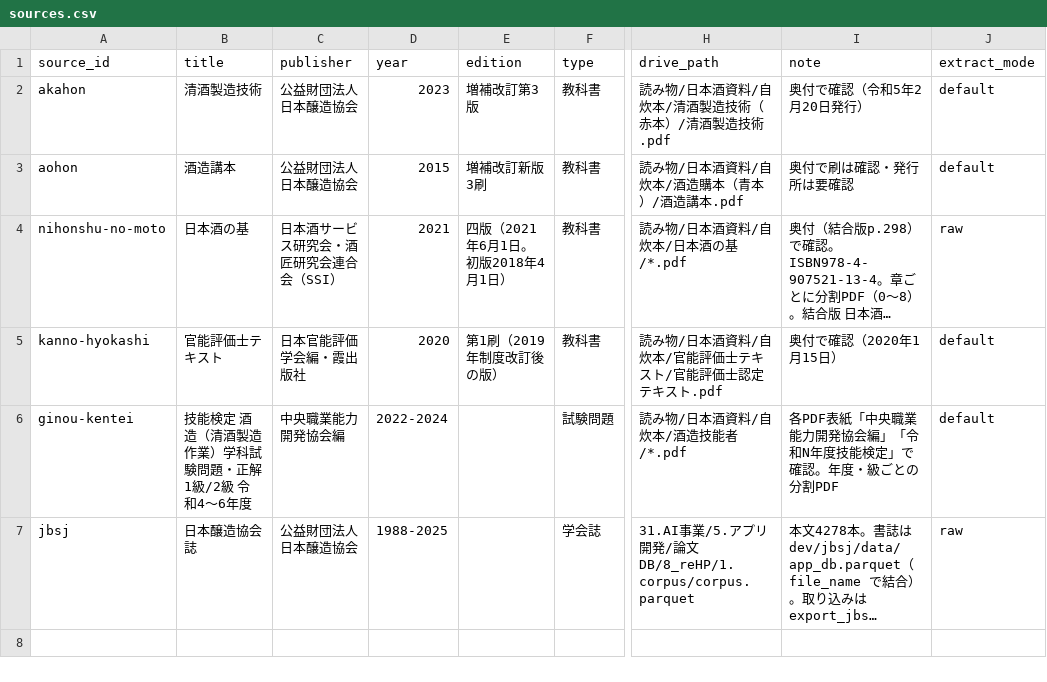
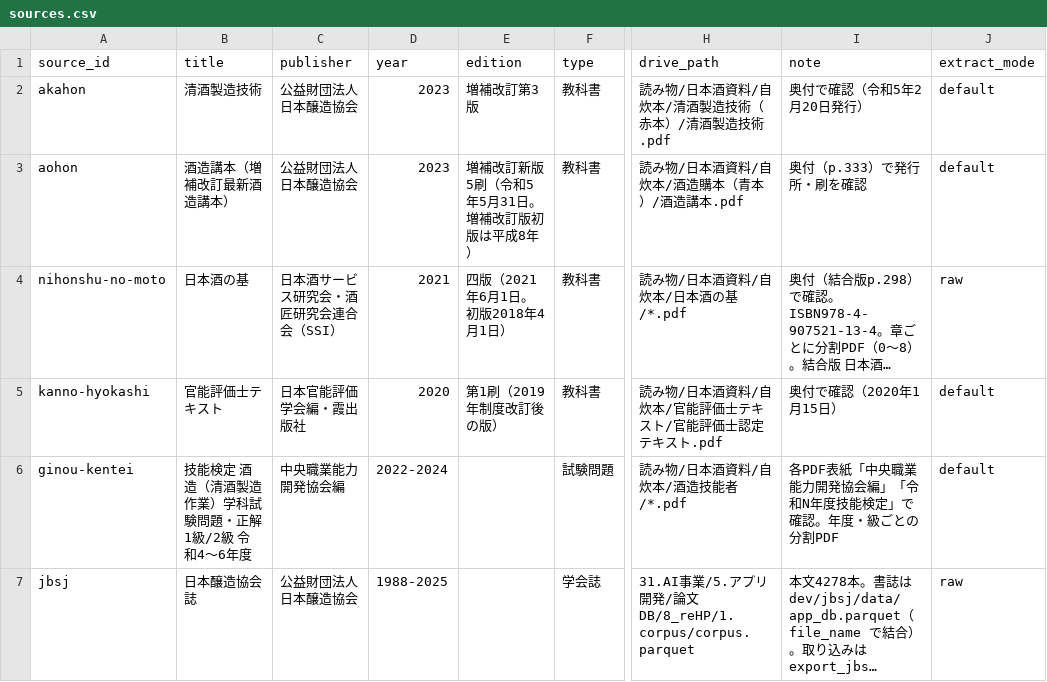
Before and after one commit to y-kanno-sakenote/sake-kb, a CSV file: sources.csv, drawn as a sheet; only a part is shown, gaps mark what is left out; long unchanged cells end in …; the diff names each change by its address in the sheet, - before the commit and + after, or states it on an @@ line.

Commit message:
青本の発行所・刷を奥付で確定（日本醸造協会 2023年 増補改訂新版5刷）

```diff
--- a/sources.csv
+++ b/sources.csv
-B3 (title): 酒造講本
+B3 (title): 酒造講本（増補改訂最新酒造講本）
-D3 (year): 2015
+D3 (year): 2023
-E3 (edition): 増補改訂新版3刷
+E3 (edition): 増補改訂新版5刷（令和5年5月31日。増補改訂版初版は平成8年）
-I3 (note): 奥付で刷は確認・発行所は要確認
+I3 (note): 奥付（p.333）で発行所・刷を確認
```
Also changed, not shown: 1 other file.
